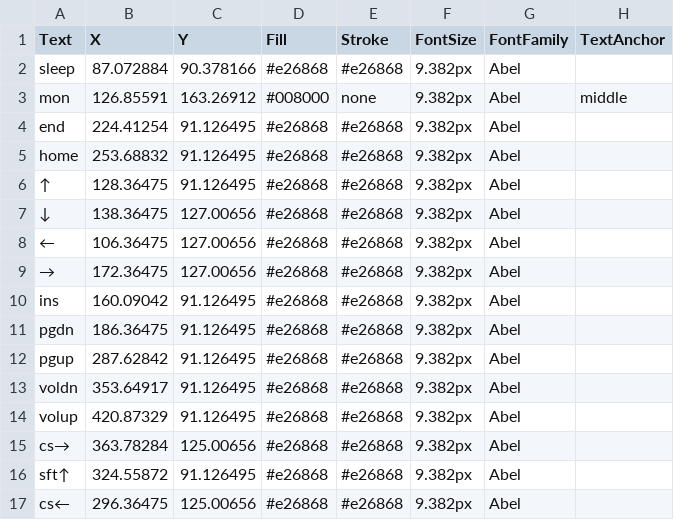
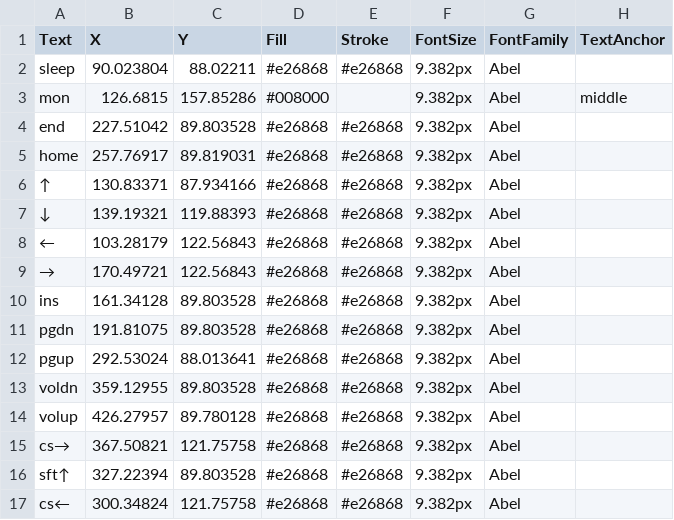
Before and after one commit to blank-org/caps, a CSV file: resource/map_caps.csv, drawn as a sheet; only a part is shown; the diff covers the shown part only.

```diff
--- a/resource/map_caps.csv
+++ b/resource/map_caps.csv
@@ -1,17 +1,17 @@
 Text,X,Y,Fill,Stroke,FontSize,FontFamily,TextAnchor
-sleep,87.072884,90.378166,#e26868,#e26868,9.382px,Abel,
-mon,126.85591,163.26912,#008000,none,9.382px,Abel,middle
-end,224.41254,91.126495,#e26868,#e26868,9.382px,Abel,
-home,253.68832,91.126495,#e26868,#e26868,9.382px,Abel,
-↑,128.36475,91.126495,#e26868,#e26868,9.382px,Abel,
-↓,138.36475,127.00656,#e26868,#e26868,9.382px,Abel,
-←,106.36475,127.00656,#e26868,#e26868,9.382px,Abel,
-→,172.36475,127.00656,#e26868,#e26868,9.382px,Abel,
-ins,160.09042,91.126495,#e26868,#e26868,9.382px,Abel,
-pgdn,186.36475,91.126495,#e26868,#e26868,9.382px,Abel,
-pgup,287.62842,91.126495,#e26868,#e26868,9.382px,Abel,
-voldn,353.64917,91.126495,#e26868,#e26868,9.382px,Abel,
-volup,420.87329,91.126495,#e26868,#e26868,9.382px,Abel,
-cs→,363.78284,125.00656,#e26868,#e26868,9.382px,Abel,
-sft↑,324.55872,91.126495,#e26868,#e26868,9.382px,Abel,
-cs←,296.36475,125.00656,#e26868,#e26868,9.382px,Abel,
+sleep,90.023804,88.02211,#e26868,#e26868,9.382px,Abel,
+mon,126.6815,157.85286,#008000,,9.382px,Abel,middle
+end,227.51042,89.803528,#e26868,#e26868,9.382px,Abel,
+home,257.76917,89.819031,#e26868,#e26868,9.382px,Abel,
+↑,130.83371,87.934166,#e26868,#e26868,9.382px,Abel,
+↓,139.19321,119.88393,#e26868,#e26868,9.382px,Abel,
+←,103.28179,122.56843,#e26868,#e26868,9.382px,Abel,
+→,170.49721,122.56843,#e26868,#e26868,9.382px,Abel,
+ins,161.34128,89.803528,#e26868,#e26868,9.382px,Abel,
+pgdn,191.81075,89.803528,#e26868,#e26868,9.382px,Abel,
+pgup,292.53024,88.013641,#e26868,#e26868,9.382px,Abel,
+voldn,359.12955,89.803528,#e26868,#e26868,9.382px,Abel,
+volup,426.27957,89.780128,#e26868,#e26868,9.382px,Abel,
+cs→,367.50821,121.75758,#e26868,#e26868,9.382px,Abel,
+sft↑,327.22394,89.803528,#e26868,#e26868,9.382px,Abel,
+cs←,300.34824,121.75758,#e26868,#e26868,9.382px,Abel,
```
Also changed, not shown: 1 removed row and 60 edited cells elsewhere in this file, resource/map_icons.csv, resource/map_keys.csv, 2 other files.
